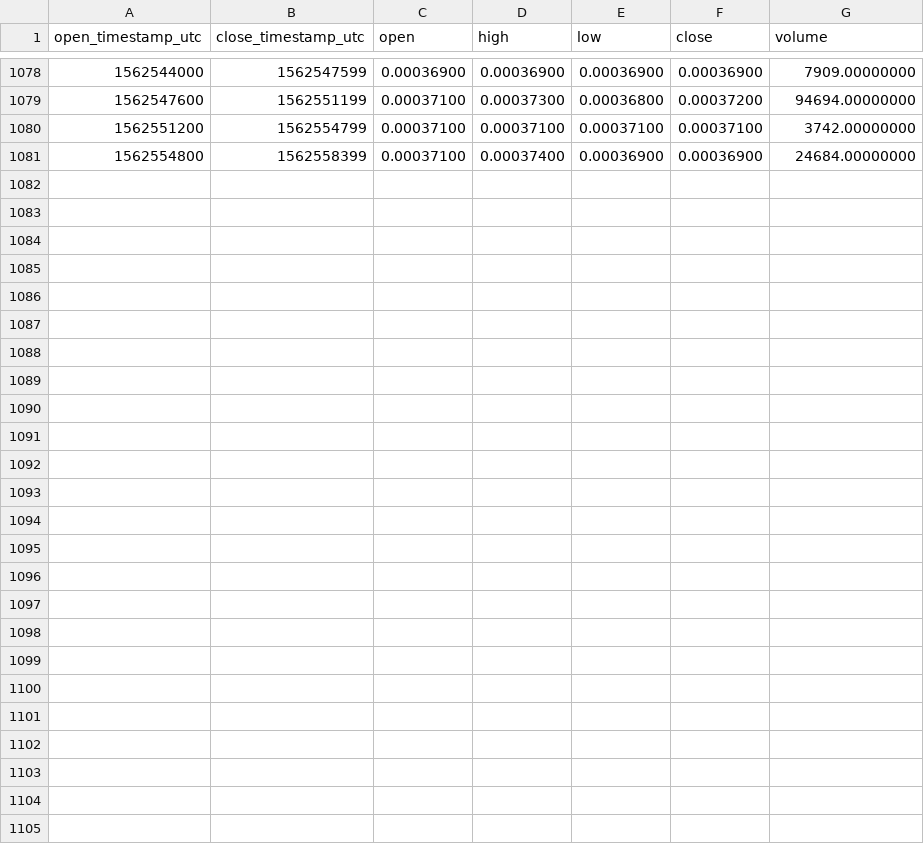
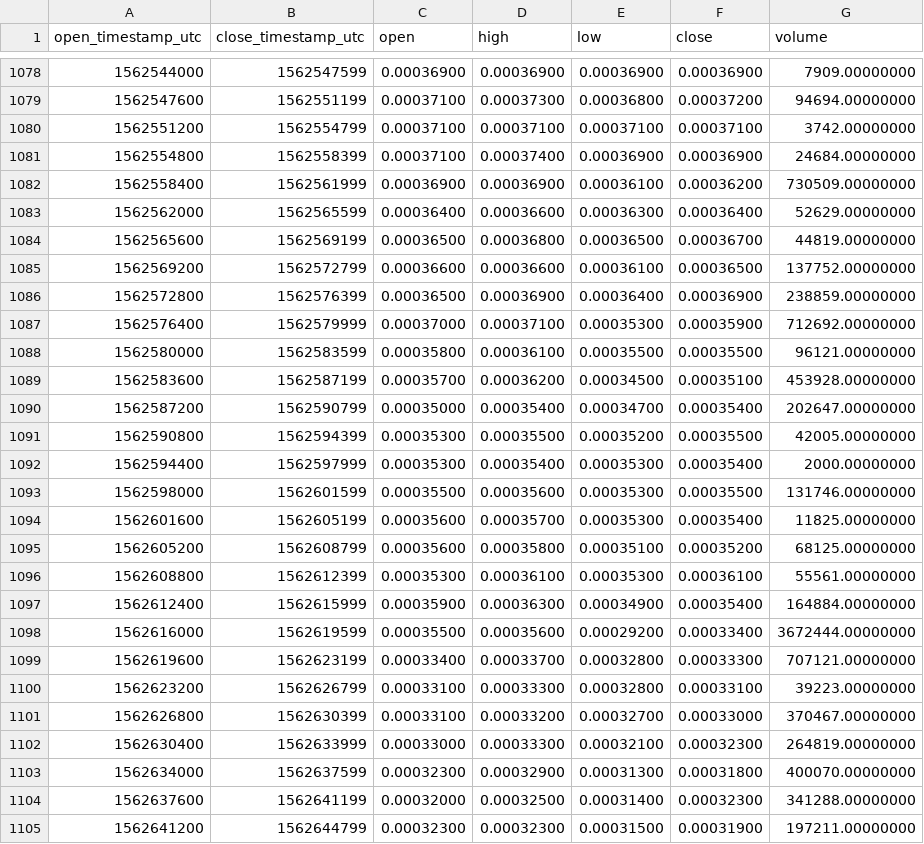
Before and after one commit to cryptobigbro/binance-PHBBNB, a CSV file: binance-PHBBNB-1h.csv, drawn as a sheet; only a part is shown, gaps mark what is left out.

Commit message:
Update OHLCV data.

```diff
--- a/binance-PHBBNB-1h.csv
+++ b/binance-PHBBNB-1h.csv
@@ -1081 +1081,25 @@ open_timestamp_utc,close_timestamp_utc,open,high,low,close,volume
 1562554800,1562558399,0.00037100,0.00037400,0.00036900,0.00036900,24684.00000000
+1562558400,1562561999,0.00036900,0.00036900,0.00036100,0.00036200,730509.00000000
+1562562000,1562565599,0.00036400,0.00036600,0.00036300,0.00036400,52629.00000000
+1562565600,1562569199,0.00036500,0.00036800,0.00036500,0.00036700,44819.00000000
+1562569200,1562572799,0.00036600,0.00036600,0.00036100,0.00036500,137752.00000000
+1562572800,1562576399,0.00036500,0.00036900,0.00036400,0.00036900,238859.00000000
+1562576400,1562579999,0.00037000,0.00037100,0.00035300,0.00035900,712692.00000000
+1562580000,1562583599,0.00035800,0.00036100,0.00035500,0.00035500,96121.00000000
+1562583600,1562587199,0.00035700,0.00036200,0.00034500,0.00035100,453928.00000000
+1562587200,1562590799,0.00035000,0.00035400,0.00034700,0.00035400,202647.00000000
+1562590800,1562594399,0.00035300,0.00035500,0.00035200,0.00035500,42005.00000000
+1562594400,1562597999,0.00035300,0.00035400,0.00035300,0.00035400,2000.00000000
+1562598000,1562601599,0.00035500,0.00035600,0.00035300,0.00035500,131746.00000000
+1562601600,1562605199,0.00035600,0.00035700,0.00035300,0.00035400,11825.00000000
+1562605200,1562608799,0.00035600,0.00035800,0.00035100,0.00035200,68125.00000000
+1562608800,1562612399,0.00035300,0.00036100,0.00035300,0.00036100,55561.00000000
+1562612400,1562615999,0.00035900,0.00036300,0.00034900,0.00035400,164884.00000000
+1562616000,1562619599,0.00035500,0.00035600,0.00029200,0.00033400,3672444.00000000
+1562619600,1562623199,0.00033400,0.00033700,0.00032800,0.00033300,707121.00000000
+1562623200,1562626799,0.00033100,0.00033300,0.00032800,0.00033100,39223.00000000
+1562626800,1562630399,0.00033100,0.00033200,0.00032700,0.00033000,370467.00000000
+1562630400,1562633999,0.00033000,0.00033300,0.00032100,0.00032300,264819.00000000
+1562634000,1562637599,0.00032300,0.00032900,0.00031300,0.00031800,400070.00000000
+1562637600,1562641199,0.00032000,0.00032500,0.00031400,0.00032300,341288.00000000
+1562641200,1562644799,0.00032300,0.00032300,0.00031500,0.00031900,197211.00000000
```
Also changed, not shown: binance-PHBBNB-1d.csv.
